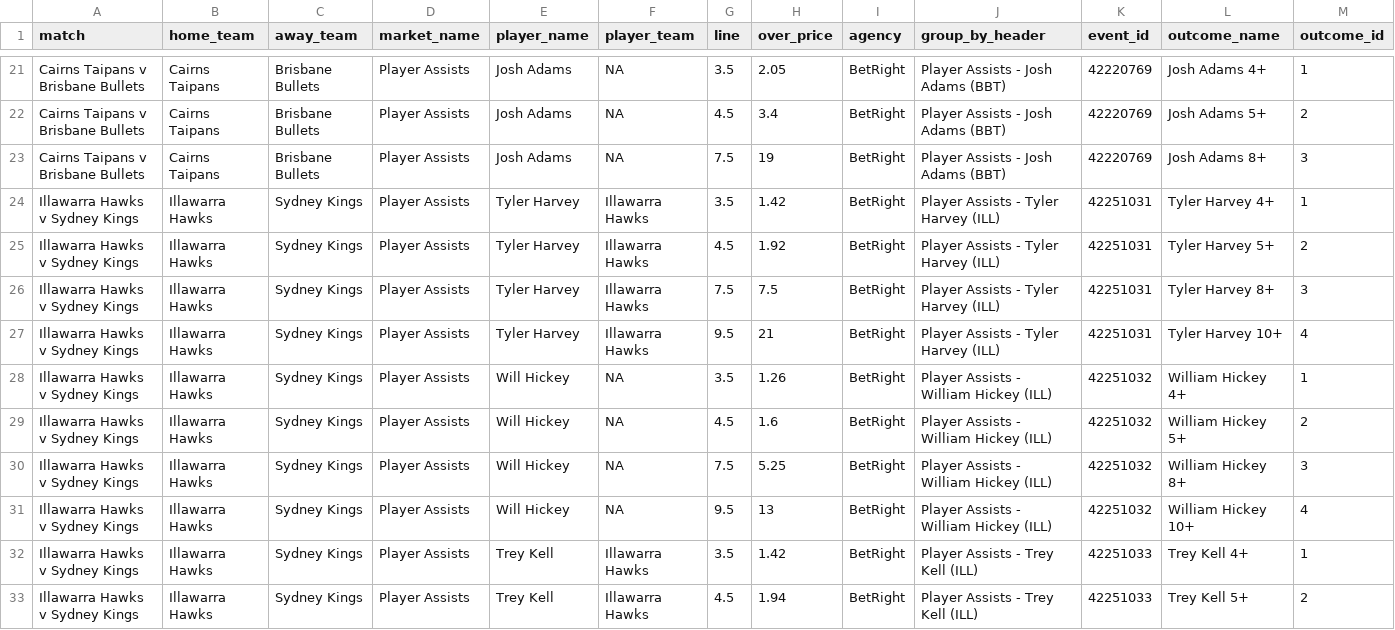
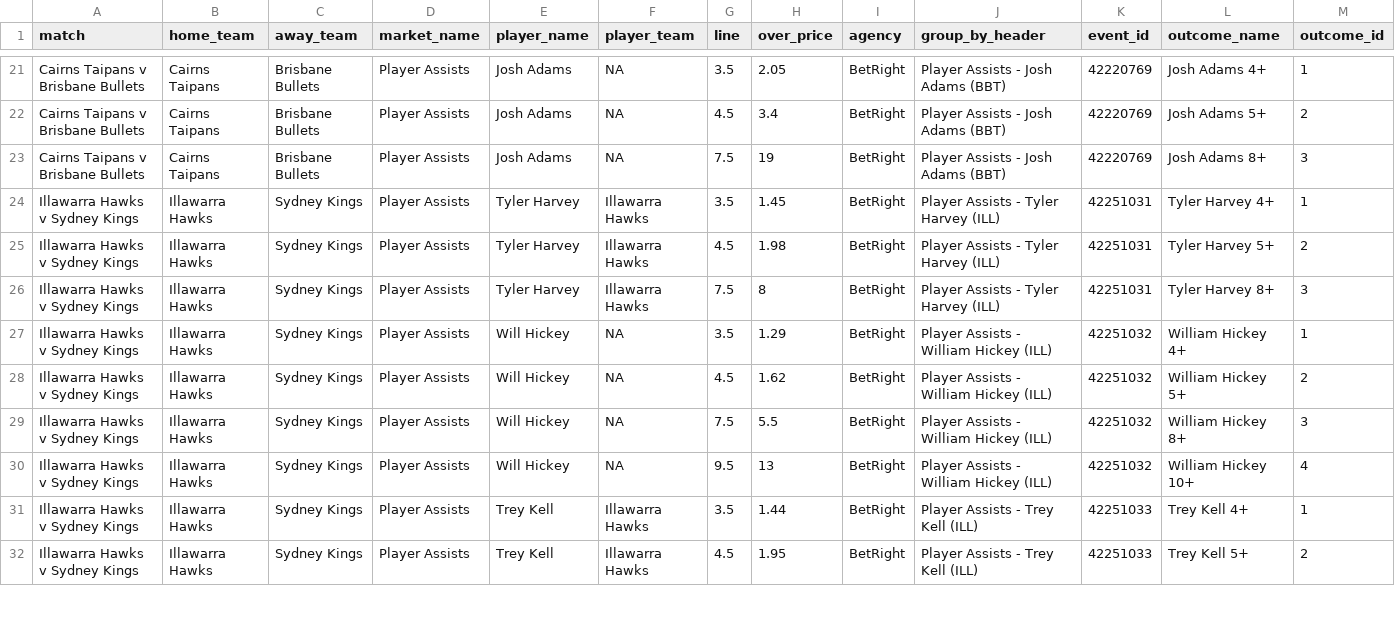
Before and after one commit to jamesbrown1417/NBL, a CSV file: Data/scraped_odds/betright_player_assists.csv, drawn as a sheet; only a part is shown, gaps mark what is left out; removed rows and columns are numbered as before the commit, all else as after; rows hold the shown columns only; the diff covers the shown part only; the diff names each change by its address in the sheet, - before the commit and + after, or states it on an @@ line.

```diff
--- a/Data/scraped_odds/betright_player_assists.csv
+++ b/Data/scraped_odds/betright_player_assists.csv
-H24 (over_price): 1.42
+H24 (over_price): 1.45
-H25 (over_price): 1.92
+H25 (over_price): 1.98
-H26 (over_price): 7.5
+H26 (over_price): 8
-row 27: Illawarra Hawks v Sydney Kings | Illawarra Hawks | Sydney Kings | Player Assists | Tyler Harvey | Illawarra Hawks | 9.5 | 21 | BetRight | Player Assists - Tyler Harvey (ILL) | 42251031 | Tyler Harvey 10+ | 4
-H27 (over_price): 1.26
+H27 (over_price): 1.29
-H28 (over_price): 1.6
+H28 (over_price): 1.62
-H29 (over_price): 5.25
+H29 (over_price): 5.5
-H31 (over_price): 1.42
+H31 (over_price): 1.44
-H32 (over_price): 1.94
+H32 (over_price): 1.95
```
Also changed, not shown: 7 edited cells elsewhere in this file, Data/scraped_odds/betright_player_rebounds.csv, Data/scraped_odds/dabble_player_assists.csv, 20 other files.
